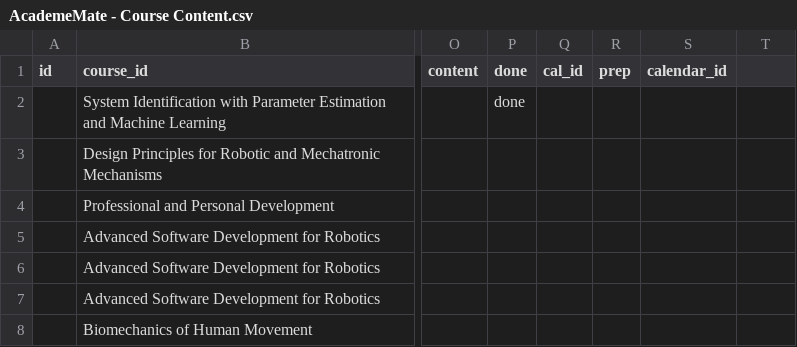
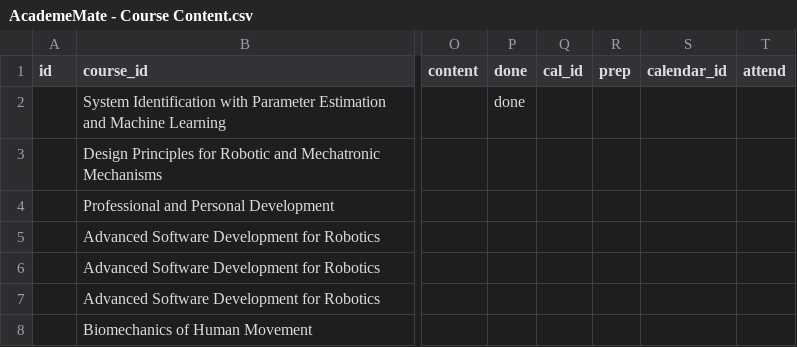
Before and after one commit to Enidable/AcademeMate, a CSV file: public/data/AcademeMate - Course Content.csv, drawn as a sheet; only a part is shown, gaps mark what is left out; the diff names each change by its address in the sheet, - before the commit and + after, or states it on an @@ line.

Commit message:
Add lecture attendance (#42): mark each class as Attending or Skip in the course syllabus (attend column on content rows); skipped classes stay visible but greyed in the Calendar, Weekly Overview and Daily Planner

```diff
--- a/public/data/AcademeMate - Course Content.csv
+++ b/public/data/AcademeMate - Course Content.csv
-T1: (empty)
+T1: attend
```
Also changed, not shown: 9 other files.
